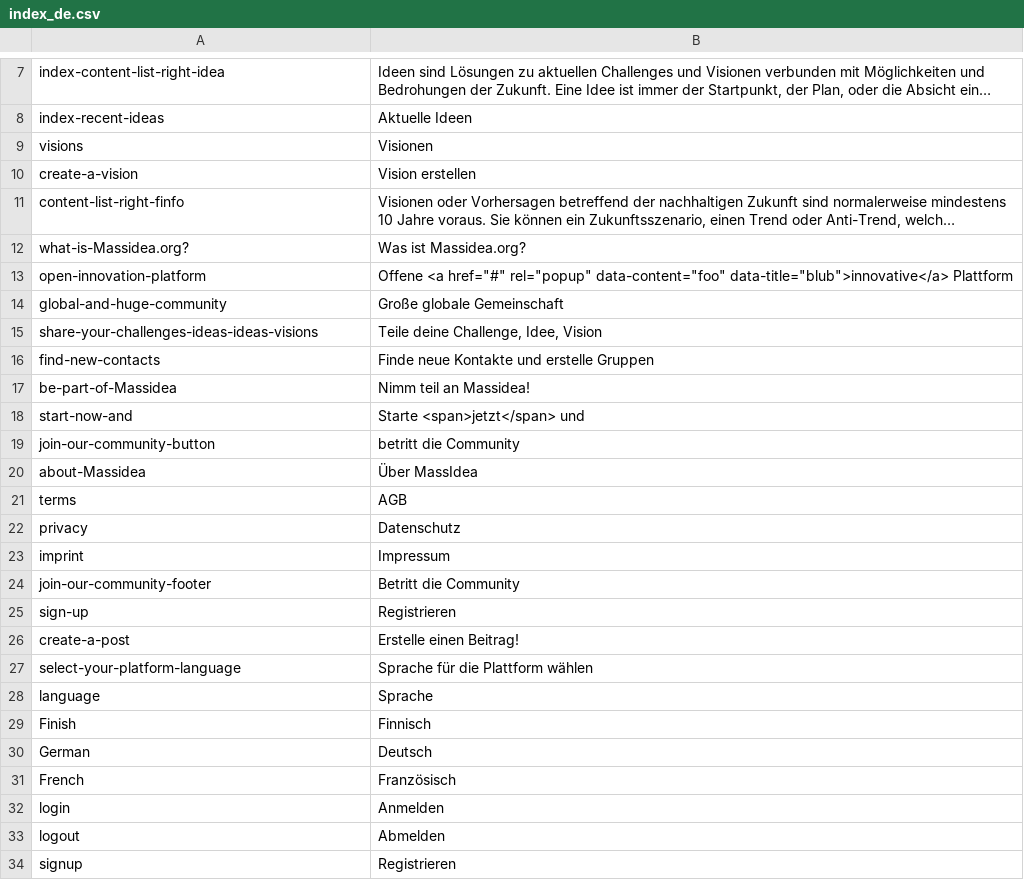
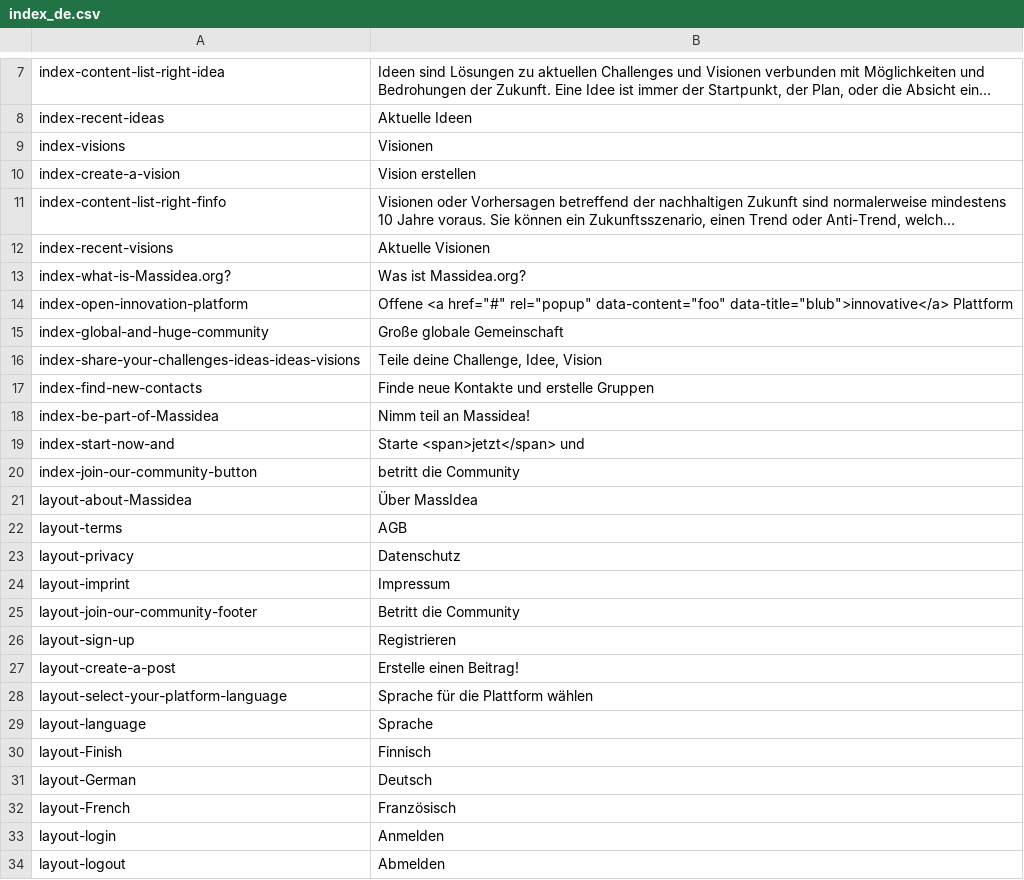
Before and after one commit to massidea/site, a CSV file: application/languages/index_de.csv, drawn as a sheet; only a part is shown, gaps mark what is left out; long unchanged cells end in …; removed rows and columns are numbered as before the commit, all else as after; the diff names each change by its address in the sheet, - before the commit and + after, or states it on an @@ line.

```diff
--- a/application/languages/index_de.csv
+++ b/application/languages/index_de.csv
-A9: visions
+A9: index-visions
-A10: create-a-vision
+A10: index-create-a-vision
-A11: content-list-right-finfo
+A11: index-content-list-right-finfo
+row 12: index-recent-visions | Aktuelle Visionen
-A13: what-is-Massidea.org?
+A13: index-what-is-Massidea.org?
-A14: open-innovation-platform
+A14: index-open-innovation-platform
-A15: global-and-huge-community
+A15: index-global-and-huge-community
-A16: share-your-challenges-ideas-ideas-visions
+A16: index-share-your-challenges-ideas-ideas-visions
-A17: find-new-contacts
+A17: index-find-new-contacts
-A18: be-part-of-Massidea
+A18: index-be-part-of-Massidea
-A19: start-now-and
+A19: index-start-now-and
-A20: join-our-community-button
+A20: index-join-our-community-button
-A21: about-Massidea
+A21: layout-about-Massidea
-A22: terms
+A22: layout-terms
-A23: privacy
+A23: layout-privacy
-A24: imprint
+A24: layout-imprint
-A25: join-our-community-footer
+A25: layout-join-our-community-footer
-A26: sign-up
+A26: layout-sign-up
-A27: create-a-post
+A27: layout-create-a-post
-A28: select-your-platform-language
+A28: layout-select-your-platform-language
-A29: language
+A29: layout-language
-A30: Finish
+A30: layout-Finish
-A31: German
+A31: layout-German
-A32: French
+A32: layout-French
-A33: login
+A33: layout-login
-A34: logout
+A34: layout-logout
-row 34: signup | Registrieren
```
Also changed, not shown: application/languages/index_en.csv, 4 other files.
